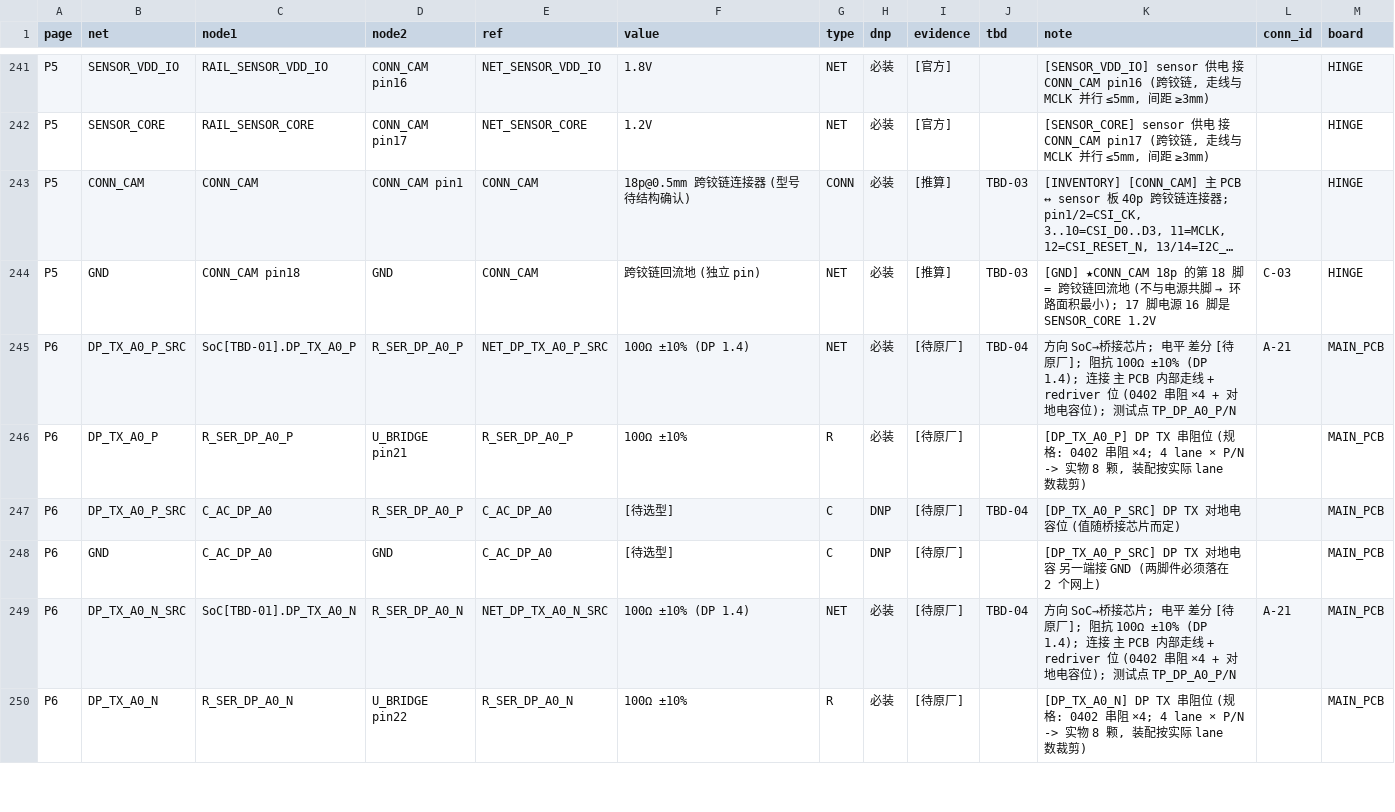
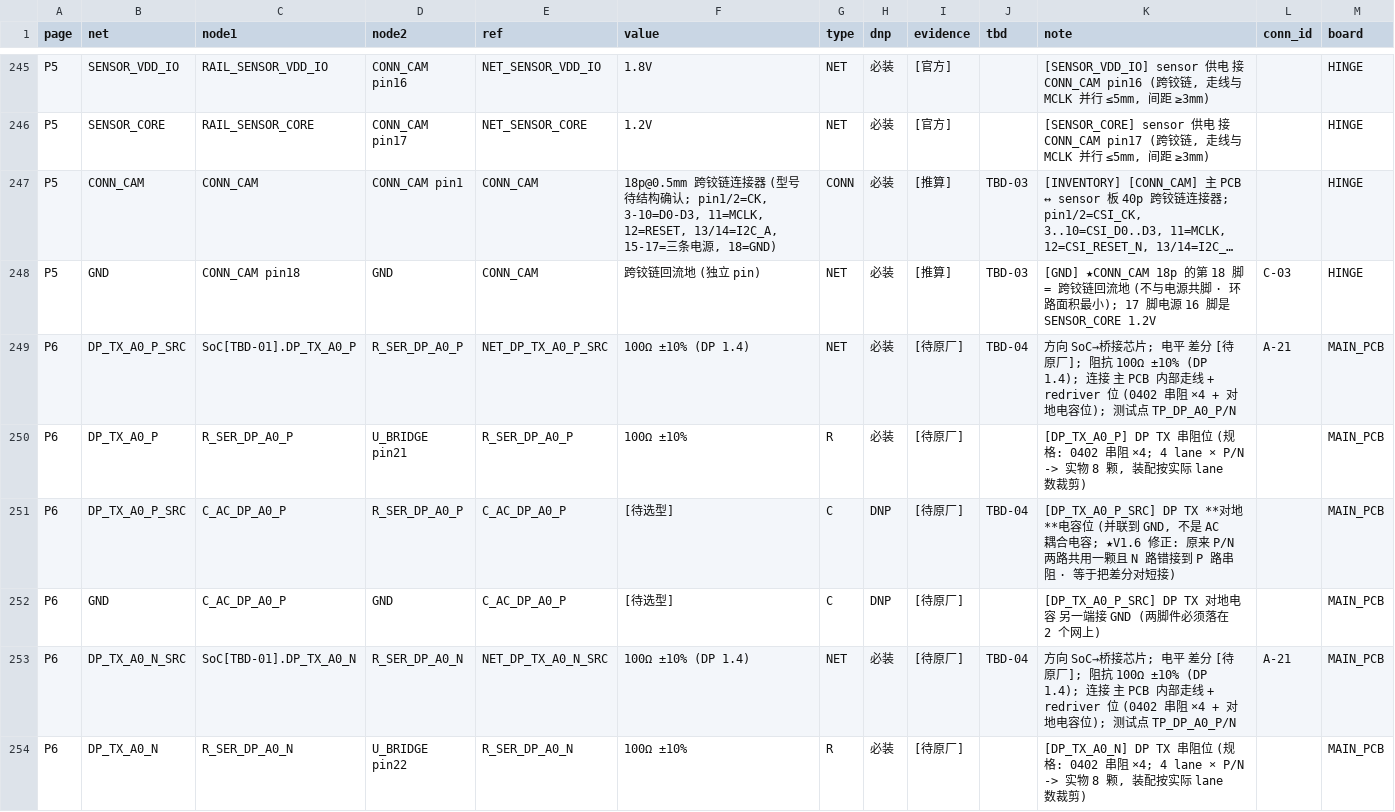
Before and after one commit to yuewuya20180928/OD_GLASS, a CSV file: projects/smart_glasses/HW/netlist_v1.csv, drawn as a sheet; only a part is shown, gaps mark what is left out; long unchanged cells end in …; addresses are those after the commit; the diff covers the shown part only; the diff names each change by its address in the sheet, - before the commit and + after, or states it on an @@ line.

Commit message:
机制修复(cron session 冲突致9小时空转)+hw-lead复审处理(A-3/A-4/A-5 三条A级活缺陷已修+B级6条)+导出器第三次重写+新增4条门禁; netlist 419行/BOM 301位号; 派 ISS-091(铰链电流核算)/ISS-090(时序评审)/P10重派

```diff
--- a/projects/smart_glasses/HW/netlist_v1.csv
+++ b/projects/smart_glasses/HW/netlist_v1.csv
-F247 (value): …结构确认)
+F247 (value): …结构确认; pin1/2=CK, 3-10=D0-D3, 11=MCLK, 12=RESET, 13/14=I2C_A, 15-17=三条电源, 18=GND)
@@ K248 (note): …源共脚 → 环路面积… → …源共脚 · 环路面积… @@
-C251:C252 (node1): C_AC_DP_A0
+C251:C252 (node1): C_AC_DP_A0_P
-E251:E252 (ref): C_AC_DP_A0
+E251:E252 (ref): C_AC_DP_A0_P
-K251 (note): [DP_TX_A0_P_SRC] DP TX 对地电容位 (值随桥接芯片而定)
+K251 (note): [DP_TX_A0_P_SRC] DP TX **对地**电容位 (并联到 GND, 不是 AC 耦合电容; ★V1.6 修正: 原来 P/N 两路共用一颗且 N 路错接到 P 路串阻 · 等于把差分对短接)
```
Also changed, not shown: 5 added rows and 92 edited cells elsewhere in this file, projects/smart_glasses/HW/BOM_v1.csv, 28 other files.
